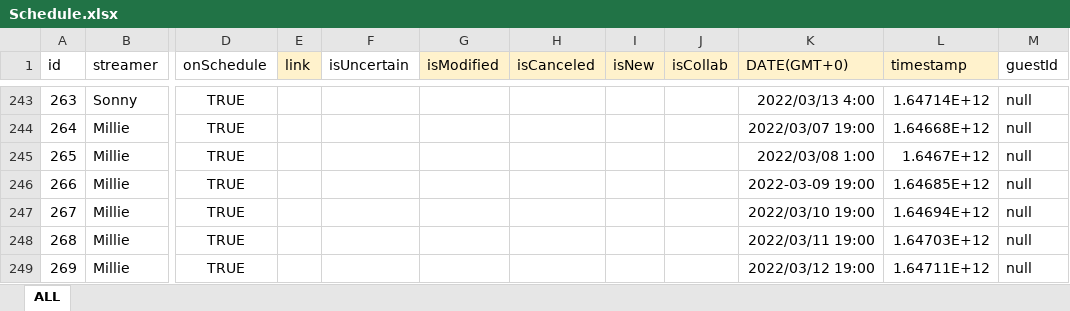
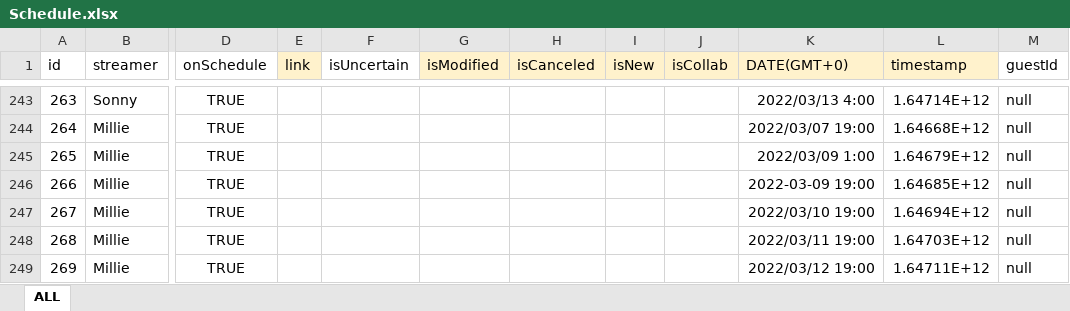
Before and after one commit to v4724/nijisanji-schedule, an Excel workbook: docs/assets/docs/Schedule.xlsx, sheet ALL, drawn as a sheet; only a part is shown, gaps mark what is left out; values as stored, in another font and other column widths than the file's, no borders; charts and pictures not drawn; the diff names each change by its address in the sheet, - before the commit and + after, or states it on an @@ line.

Commit message:
update schedule

```diff
--- a/docs/assets/docs/Schedule.xlsx (sheet ALL)
+++ b/docs/assets/docs/Schedule.xlsx (sheet ALL)
-K245 (DATE(GMT+0)): 2022/03/08 1:00
+K245 (DATE(GMT+0)): 2022/03/09 1:00
-L245 (timestamp): 1.6467E+12
+L245 (timestamp): 1.64679E+12
```
